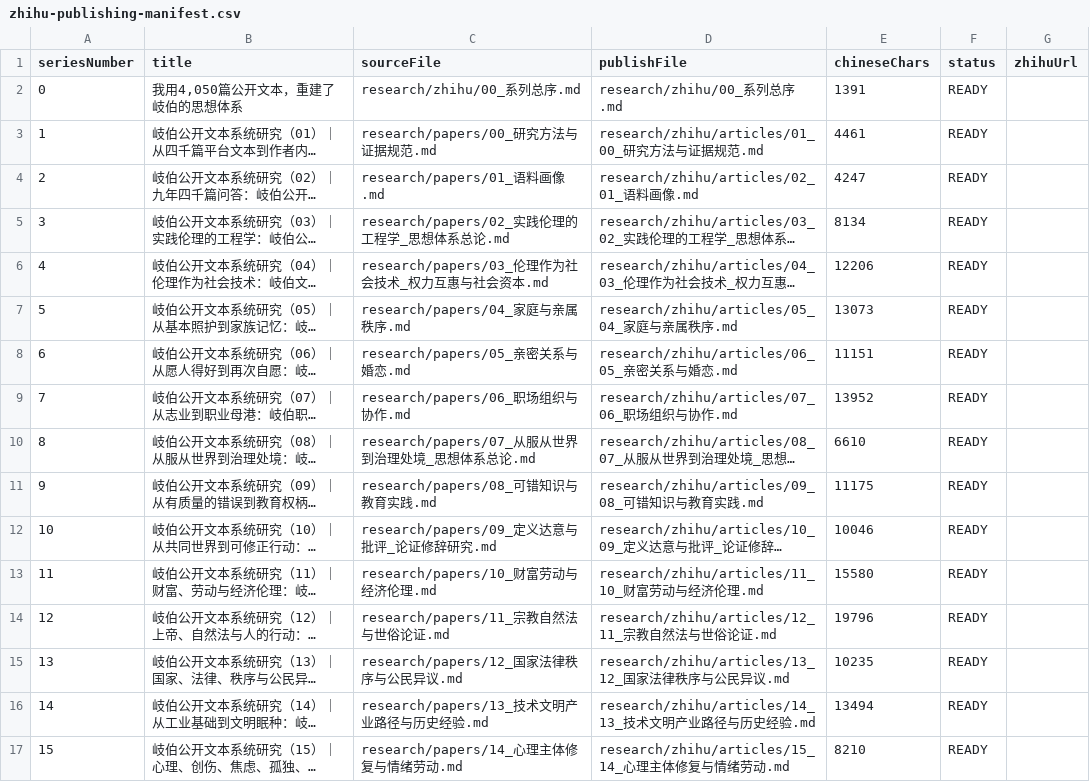
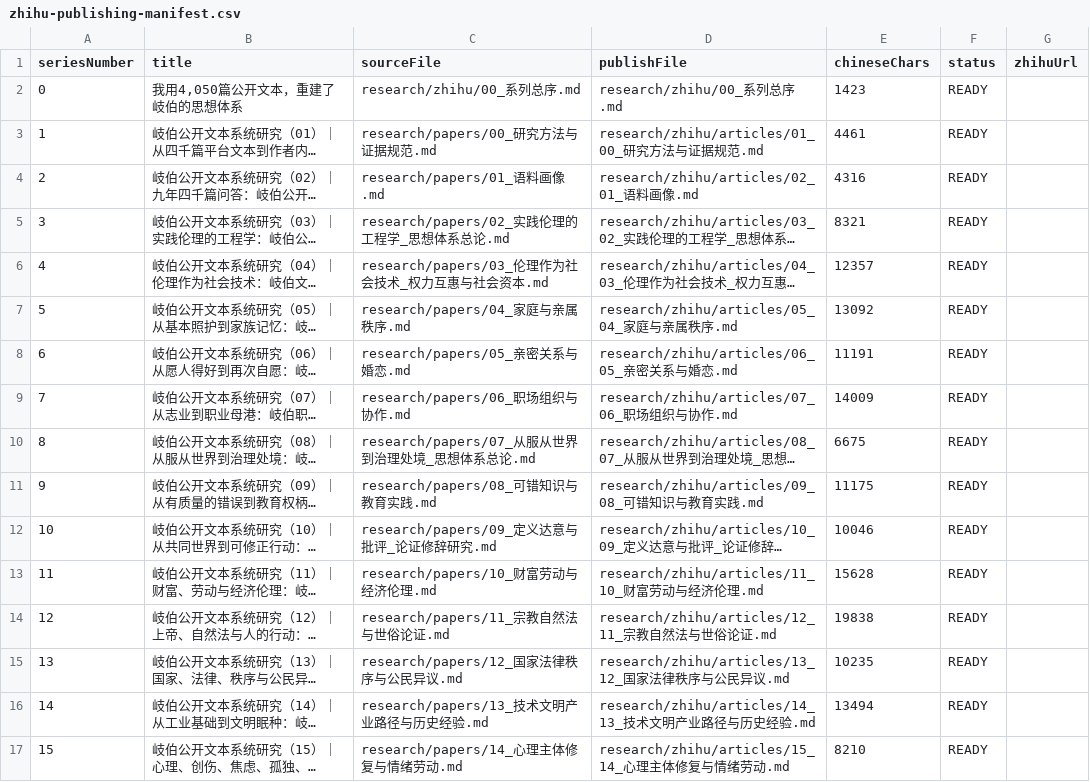
Before and after one commit to GuoEdge/q9adg-corpus-research, a CSV file: research/zhihu/zhihu-publishing-manifest.csv, drawn as a sheet; only a part is shown; long unchanged cells end in …; the diff covers the shown part only; the diff names each change by its address in the sheet, - before the commit and + after, or states it on an @@ line.

```diff
--- a/research/zhihu/zhihu-publishing-manifest.csv
+++ b/research/zhihu/zhihu-publishing-manifest.csv
-E2 (chineseChars): 1391
+E2 (chineseChars): 1423
-E4 (chineseChars): 4247
+E4 (chineseChars): 4316
-E5 (chineseChars): 8134
+E5 (chineseChars): 8321
-E6 (chineseChars): 12206
+E6 (chineseChars): 12357
-E7 (chineseChars): 13073
+E7 (chineseChars): 13092
-E8 (chineseChars): 11151
+E8 (chineseChars): 11191
-E9 (chineseChars): 13952
+E9 (chineseChars): 14009
-E10 (chineseChars): 6610
+E10 (chineseChars): 6675
-E13 (chineseChars): 15580
+E13 (chineseChars): 15628
-E14 (chineseChars): 19796
+E14 (chineseChars): 19838
```
Also changed, not shown: 9 edited cells elsewhere in this file, research/data/core_concept_dictionary.csv, research/data/paper_citation_metadata_audit.csv, 56 other files.
